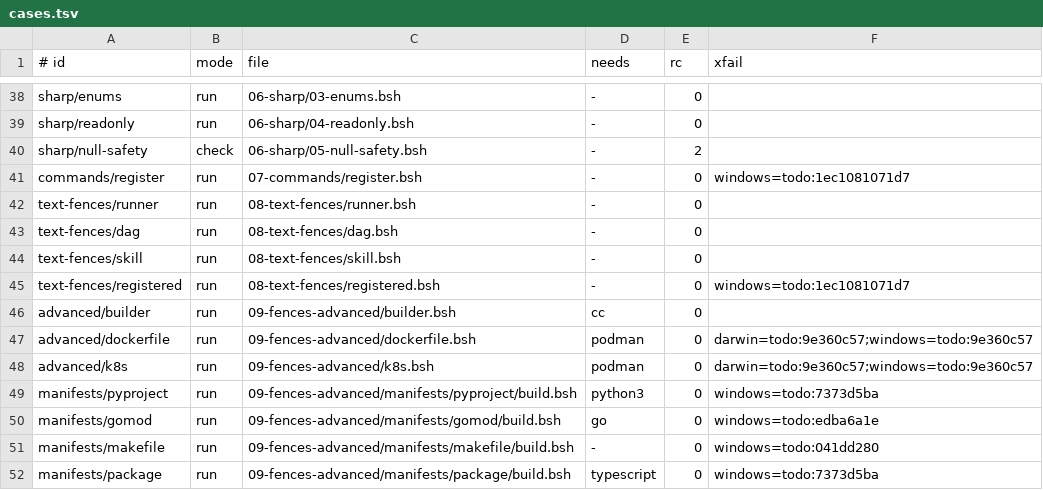
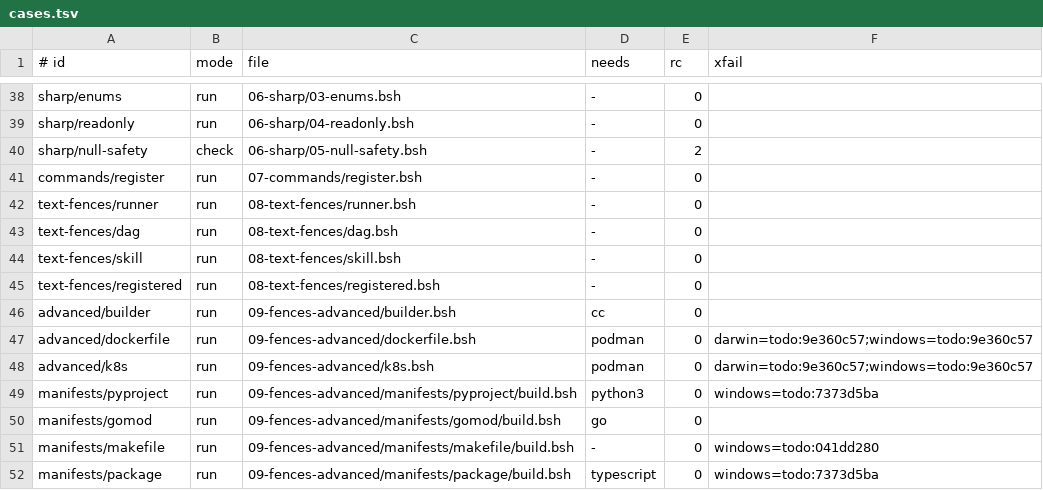
Before and after one commit to bashsharp/tour, a TSV file: cases.tsv, drawn as a sheet; only a part is shown, gaps mark what is left out.

Commit message:
tour: retire three passing Windows xfail markers
Sprint: #250
Story: #1
Story-ID: 4562f66dd233

```diff
--- a/cases.tsv
+++ b/cases.tsv
@@ -40,3 +40,3 @@ sharp/readonly	run	06-sharp/04-readonly.bsh	-	0
 sharp/null-safety	check	06-sharp/05-null-safety.bsh	-	2
-commands/register	run	07-commands/register.bsh	-	0	windows=todo:1ec1081071d7
+commands/register	run	07-commands/register.bsh	-	0
 text-fences/runner	run	08-text-fences/runner.bsh	-	0
@@ -44,3 +44,3 @@ text-fences/dag	run	08-text-fences/dag.bsh	-	0
 text-fences/skill	run	08-text-fences/skill.bsh	-	0
-text-fences/registered	run	08-text-fences/registered.bsh	-	0	windows=todo:1ec1081071d7
+text-fences/registered	run	08-text-fences/registered.bsh	-	0
 advanced/builder	run	09-fences-advanced/builder.bsh	cc	0
@@ -49,3 +49,3 @@ advanced/k8s	run	09-fences-advanced/k8s.bsh	podman	0	darwin=todo:9e360c57;window
 manifests/pyproject	run	09-fences-advanced/manifests/pyproject/build.bsh	python3	0	windows=todo:7373d5ba
-manifests/gomod	run	09-fences-advanced/manifests/gomod/build.bsh	go	0	windows=todo:edba6a1e
+manifests/gomod	run	09-fences-advanced/manifests/gomod/build.bsh	go	0
 manifests/makefile	run	09-fences-advanced/manifests/makefile/build.bsh	-	0	windows=todo:041dd280
```
